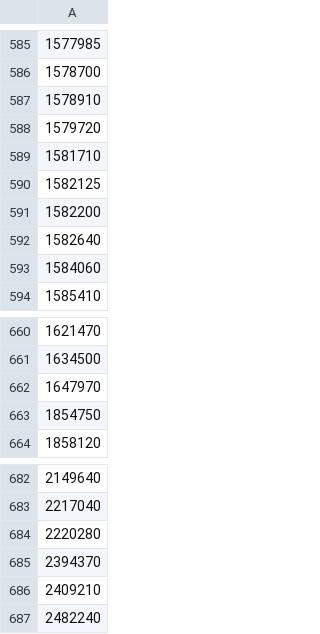
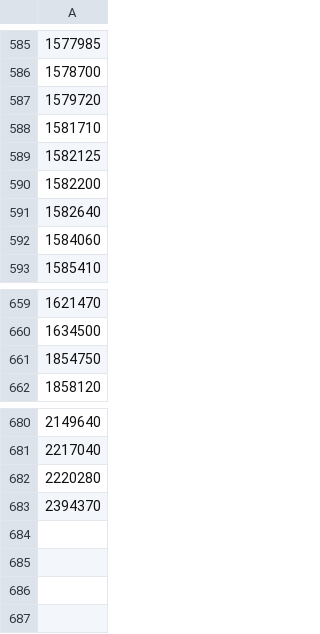
Before and after one commit to Gnurou/jmdict-i18n, a CSV file: jmdict/jlpt-n4.csv, drawn as a sheet; only a part is shown, gaps mark what is left out; the diff names each change by its address in the sheet, - before the commit and + after, or states it on an @@ line.

```diff
--- a/jmdict/jlpt-n4.csv
+++ b/jmdict/jlpt-n4.csv
-row 587: 1578910
-row 662: 1647970
-row 686: 2409210
-row 687: 2482240
```
Also changed, not shown: jmdict/jlpt-n1.csv, jmdict/jlpt-n3.csv, 1 other file.
